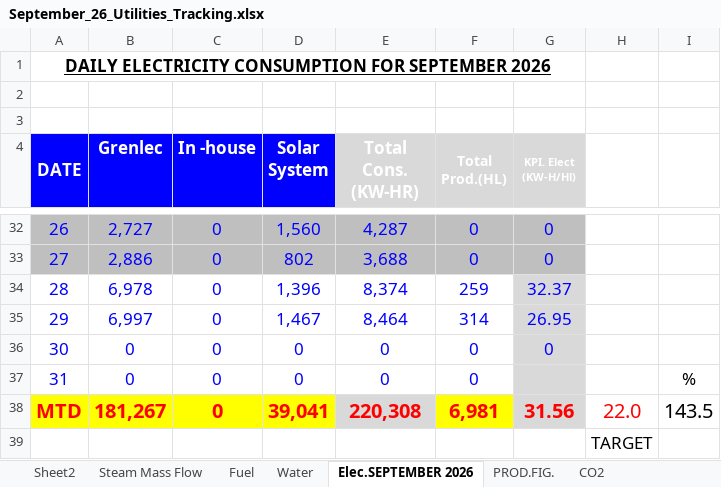
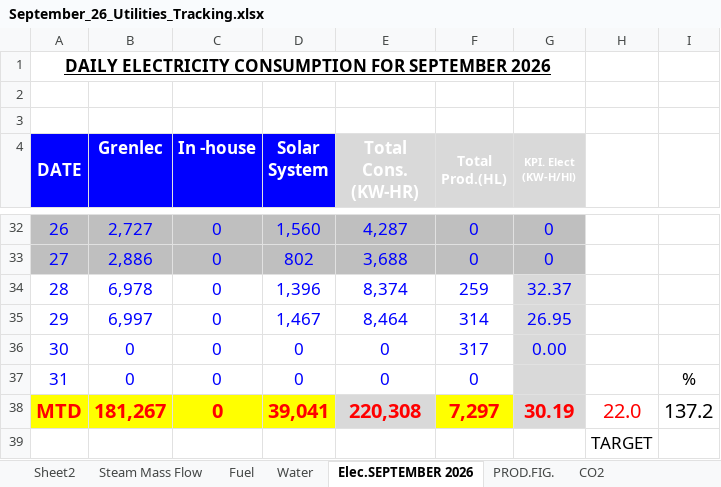
Before and after one commit to cbggrenada/dashboard, an Excel workbook: data/raw/September_26_Utilities_Tracking.xlsx, sheet Elec.SEPTEMBER 2026, drawn as a sheet; only a part is shown, gaps mark what is left out; values as stored, in another font and other column widths than the file's, no borders; conditional formats not drawn; the diff names each change by its address in the sheet, - before the commit and + after, or states it on an @@ line.

```diff
--- a/data/raw/September_26_Utilities_Tracking.xlsx (sheet Elec.SEPTEMBER 2026)
+++ b/data/raw/September_26_Utilities_Tracking.xlsx (sheet Elec.SEPTEMBER 2026)
-F36 (Total Prod.(HL)): 0
+F36 (Total Prod.(HL)): 317
-G36 (KPI. Elect (KW-H/Hl)): 0
+G36 (KPI. Elect (KW-H/Hl)): 0.00
-F38 (Total Prod.(HL)): 6,981
+F38 (Total Prod.(HL)): 7,297
-G38 (KPI. Elect (KW-H/Hl)): 31.56
+G38 (KPI. Elect (KW-H/Hl)): 30.19
-I38: 143.5
+I38: 137.2
```
Also changed, not shown: sheet Daily KPIs, sheet Daily KPIs CO2, sheet Utility Analysis September 2026, sheet Fuel, sheet CO2, sheet Water, 1 more sheet, hidden cells, data/raw/Gross_Efficiency_2026.xlsx, data/raw/September'26 Daily Process Report 2026.xlsx, 2 other files.
